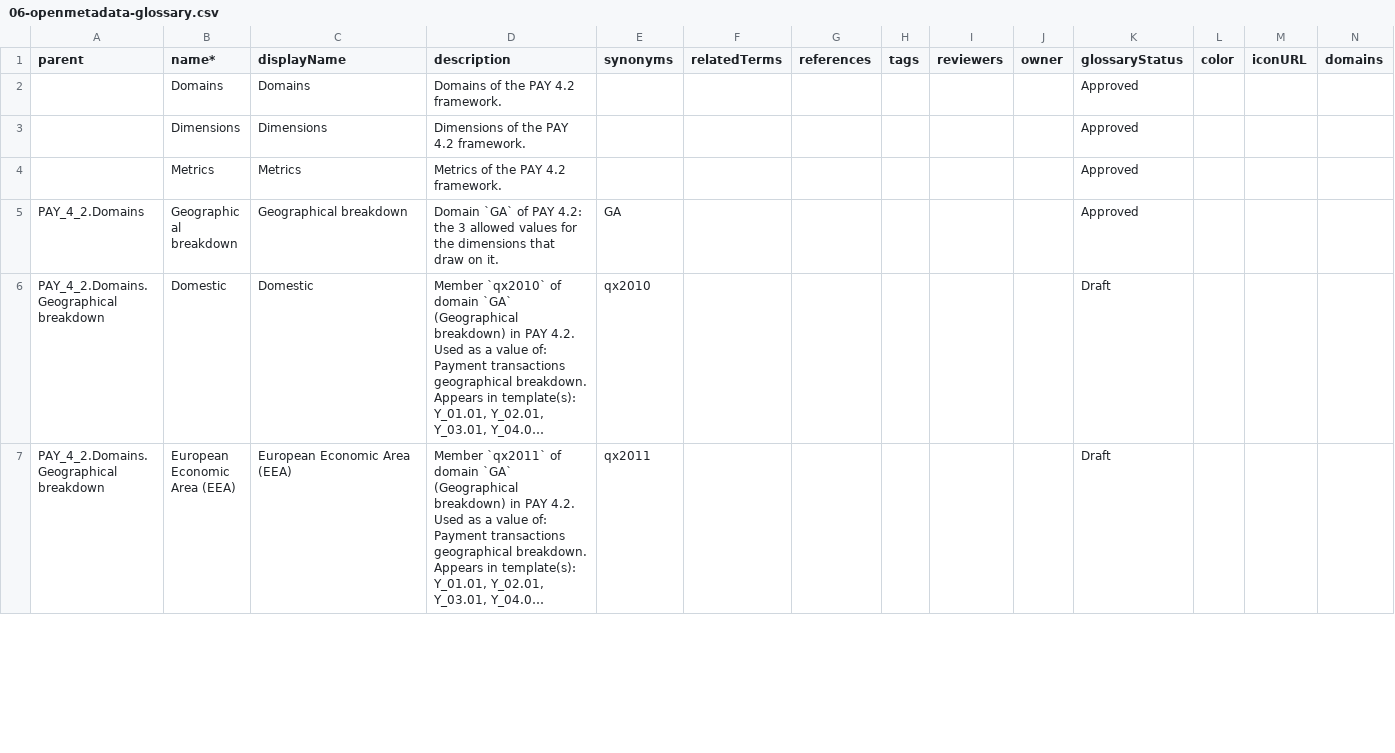
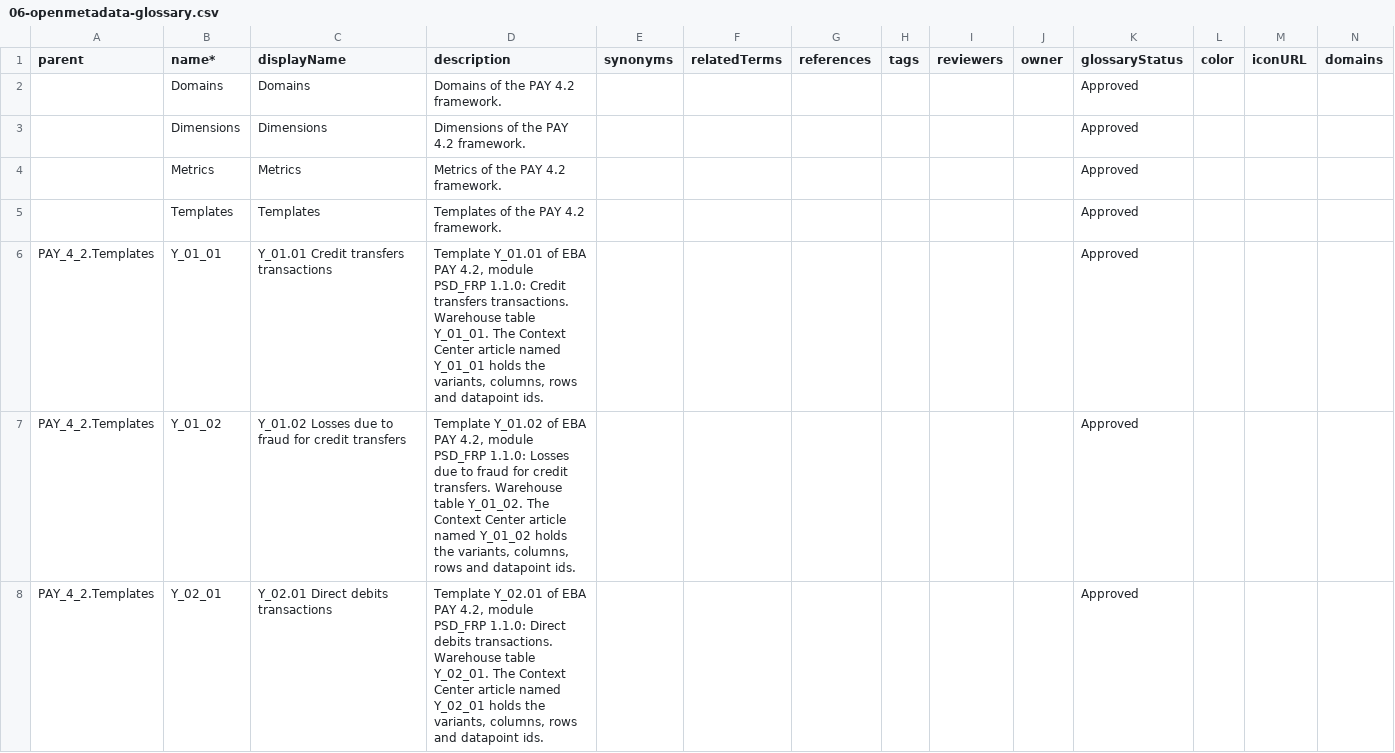
Before and after one commit to oluies/om-eba-annotatedtpl, a CSV file: 06-openmetadata-glossary.csv, drawn as a sheet; only a part is shown; the shorter side is filled out with more unchanged rows; long unchanged cells end in …; rows hold the shown columns only; the diff covers the shown part only; the diff names each change by its address in the sheet, - before the commit and + after, or states it on an @@ line.

Commit message:
Link a table to its template, by glossary term and by article
Two links, doing different jobs.

A glossary term per template now exists in both glossaries, and the table
carries the one for its own template. That is a modelled edge rather than a
sentence, so it is navigable in the UI and shows up in the ontology explorer -
which is what a link in prose cannot do. Existing tags are carried over: tags
are a whole-array patch and a table may well have a tier or a PII tag that has
nothing to do with this pack. Verified that a Tier.Tier1 already on the table
survives.

The Context Center article is named in the table description, and turned into a
markdown link when OM_PAGE_URL is set. The route is a setting because it changed
when Knowledge Center became Context Center and is not the same across versions;
guessing it would produce links that resolve to nothing. Unset, the article is
named rather than linked, which costs an agent nothing - find_context resolves
an article by name.

Template term names use underscores, not the dotted template code: a dot in an
FQN part has to be quoted, and that is the bug that broke this import before.

```diff
--- a/06-openmetadata-glossary.csv
+++ b/06-openmetadata-glossary.csv
+row 5:  | Templates | Templates | Templates of the PAY 4.2 framework. |  |  |  |  |  |  | Approved
+row 6: PAY_4_2.Templates | Y_01_01 | Y_01.01 Credit transfers transactions | Template Y_01.01 of EBA PAY 4.2, module PSD_FRP 1.1.0: Credit transfers transactions. Warehouse table Y_01_01. The Context Center article named Y_01_01 holds the variants, columns, rows and datapoint ids. |  |  |  |  |  |  | Approved
+row 7: PAY_4_2.Templates | Y_01_02 | Y_01.02 Losses due to fraud for credit transfers | Template Y_01.02 of EBA PAY 4.2, module PSD_FRP 1.1.0: Losses due to fraud for credit transfers. Warehouse table Y_01_02. The Context Center article named Y_01_02 holds the variants, columns, rows and datapoint ids. |  |  |  |  |  |  | Approved
+row 8: PAY_4_2.Templates | Y_02_01 | Y_02.01 Direct debits transactions | Template Y_02.01 of EBA PAY 4.2, module PSD_FRP 1.1.0: Direct debits transactions. Warehouse table Y_02_01. The Context Center article named Y_02_01 holds the variants, columns, rows and datapoint ids. |  |  |  |  |  |  | Approved
```
Also changed, not shown: 11 added rows elsewhere in this file, dora/05-openmetadata-glossary.csv, 5 other files.
